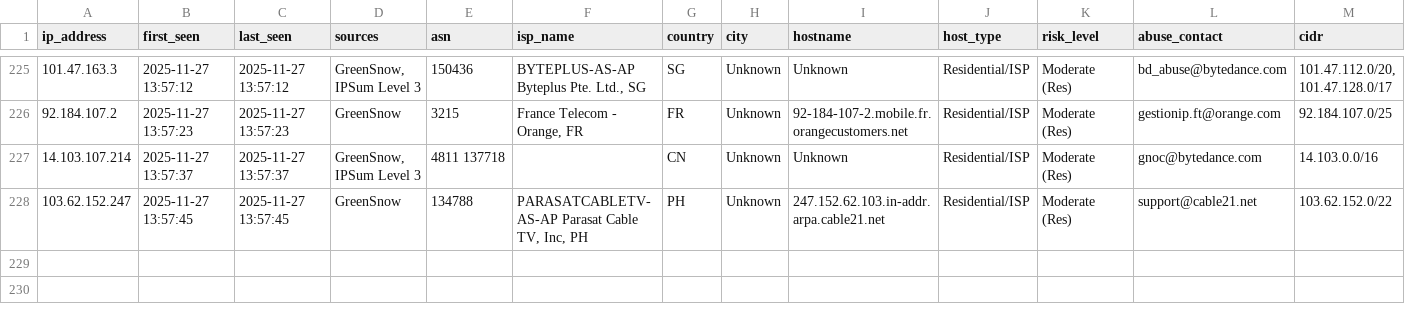
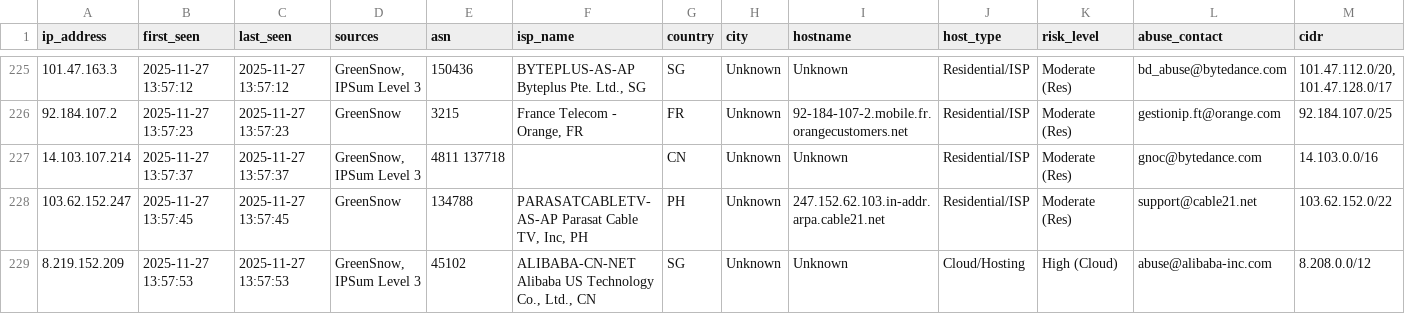
Before and after one commit to mysarun88/IP_aggregator, a CSV file: threat_intel.csv, drawn as a sheet; only a part is shown, gaps mark what is left out; rows hold the shown columns only; the diff names each change by its address in the sheet, - before the commit and + after, or states it on an @@ line.

Commit message:
Daily Threat Intel Update (CSV): 2025-11-27

```diff
--- a/threat_intel.csv
+++ b/threat_intel.csv
+row 229: 8.219.152.209 | 2025-11-27 13:57:53 | 2025-11-27 13:57:53 | GreenSnow, IPSum Level 3 | 45102 | ALIBABA-CN-NET Alibaba US Technology Co., Ltd., CN | SG | Unknown | Unknown | Cloud/Hosting | High (Cloud) | abuse@alibaba-inc.com | 8.208.0.0/12
```
